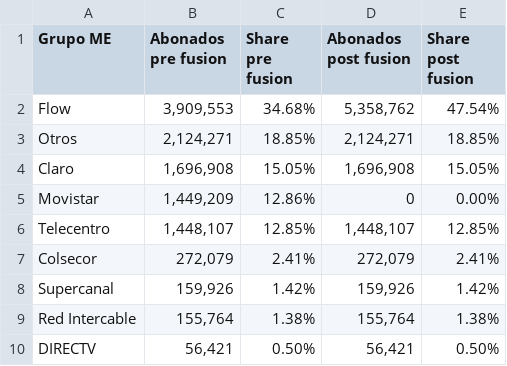
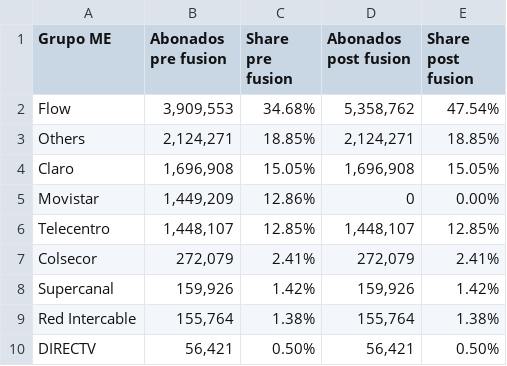
Before and after one commit to pcbbmedia/fusion_ENG, a CSV file: docs/nacional.csv, drawn as a sheet.

Commit message:
Update English translations and improve formatting across all sections

```diff
--- a/docs/nacional.csv
+++ b/docs/nacional.csv
@@ -2,3 +2,3 @@
 Flow,"3,909,553",34.68%,"5,358,762",47.54%
-Otros,"2,124,271",18.85%,"2,124,271",18.85%
+Others,"2,124,271",18.85%,"2,124,271",18.85%
 Claro,"1,696,908",15.05%,"1,696,908",15.05%
```
Also changed, not shown: nacional.csv, 3 other files.
